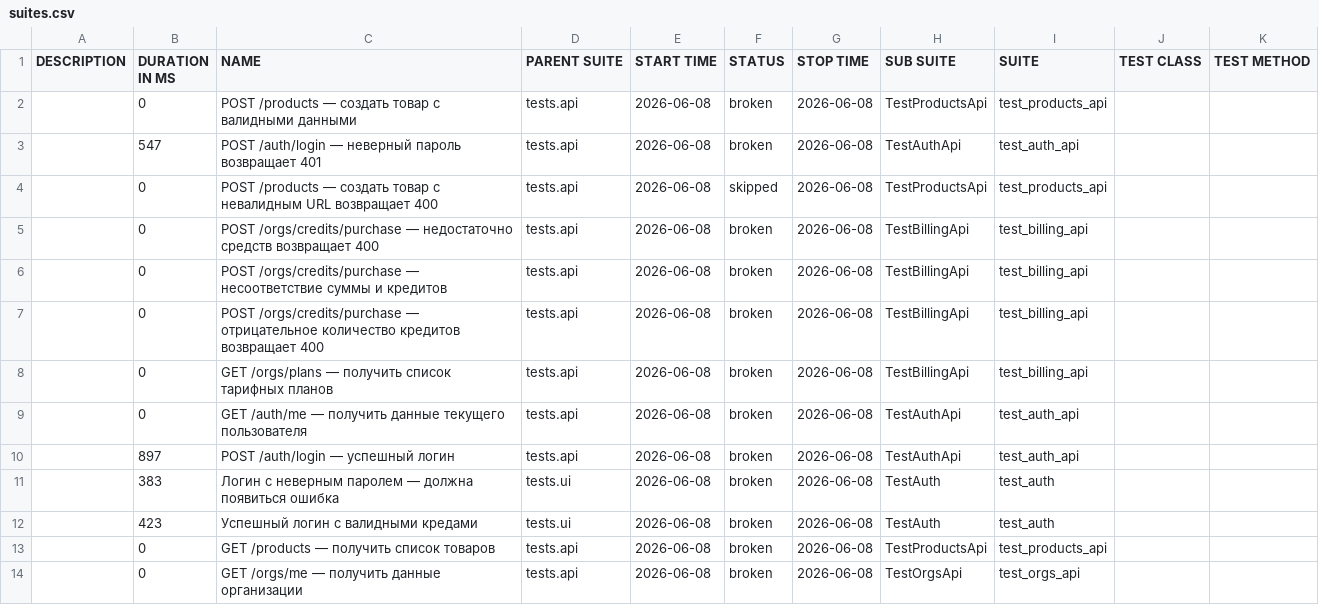
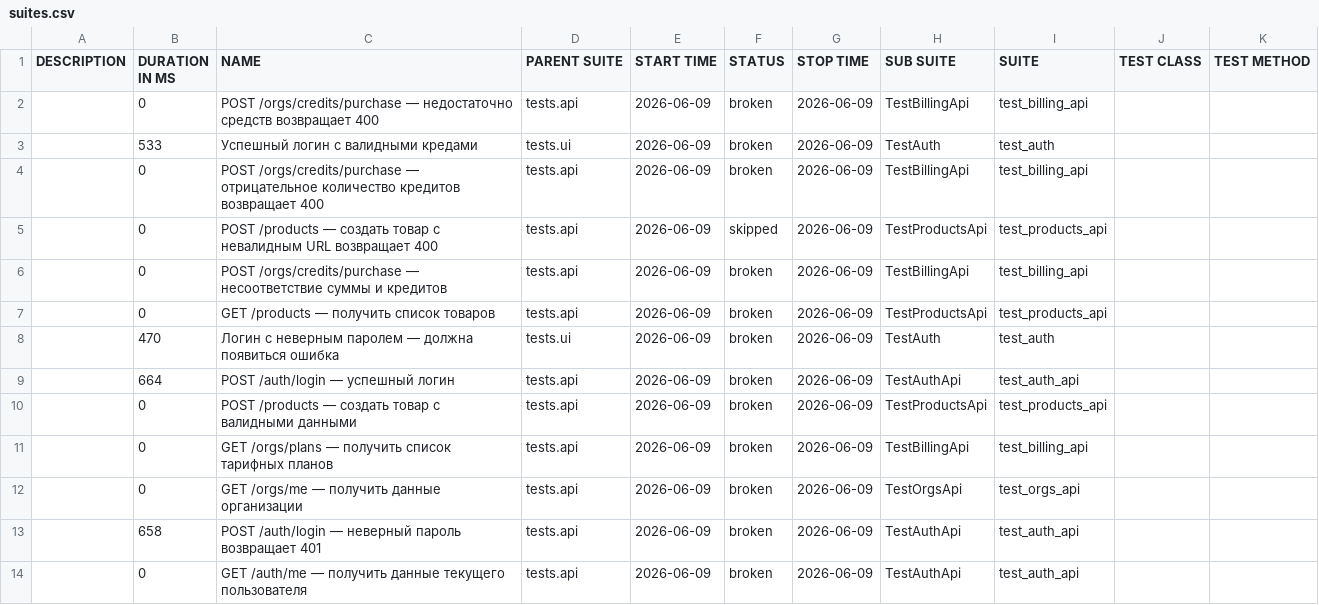
Before and after one commit to Sunaaa1/kartochki-tests, a CSV file: data/suites.csv, drawn as a sheet.

```diff
--- a/data/suites.csv
+++ b/data/suites.csv
@@ -1,14 +1,14 @@
 "DESCRIPTION","DURATION IN MS","NAME","PARENT SUITE","START TIME","STATUS","STOP TIME","SUB SUITE","SUITE","TEST CLASS","TEST METHOD"
-"","0","POST /products — создать товар с валидными данными","tests.api","2026-06-08","broken","2026-06-08","TestProductsApi","test_products_api","",""
-"","547","POST /auth/login — неверный пароль возвращает 401","tests.api","2026-06-08","broken","2026-06-08","TestAuthApi","test_auth_api","",""
-"","0","POST /products — создать товар с невалидным URL возвращает 400","tests.api","2026-06-08","skipped","2026-06-08","TestProductsApi","test_products_api","",""
-"","0","POST /orgs/credits/purchase — недостаточно средств возвращает 400","tests.api","2026-06-08","broken","2026-06-08","TestBillingApi","test_billing_api","",""
-"","0","POST /orgs/credits/purchase — несоответствие суммы и кредитов","tests.api","2026-06-08","broken","2026-06-08","TestBillingApi","test_billing_api","",""
-"","0","POST /orgs/credits/purchase — отрицательное количество кредитов возвращает 400","tests.api","2026-06-08","broken","2026-06-08","TestBillingApi","test_billing_api","",""
-"","0","GET /orgs/plans — получить список тарифных планов","tests.api","2026-06-08","broken","2026-06-08","TestBillingApi","test_billing_api","",""
-"","0","GET /auth/me — получить данные текущего пользователя","tests.api","2026-06-08","broken","2026-06-08","TestAuthApi","test_auth_api","",""
-"","897","POST /auth/login — успешный логин","tests.api","2026-06-08","broken","2026-06-08","TestAuthApi","test_auth_api","",""
-"","383","Логин с неверным паролем — должна появиться ошибка","tests.ui","2026-06-08","broken","2026-06-08","TestAuth","test_auth","",""
-"","423","Успешный логин с валидными кредами","tests.ui","2026-06-08","broken","2026-06-08","TestAuth","test_auth","",""
-"","0","GET /products — получить список товаров","tests.api","2026-06-08","broken","2026-06-08","TestProductsApi","test_products_api","",""
-"","0","GET /orgs/me — получить данные организации","tests.api","2026-06-08","broken","2026-06-08","TestOrgsApi","test_orgs_api","",""
+"","0","POST /orgs/credits/purchase — недостаточно средств возвращает 400","tests.api","2026-06-09","broken","2026-06-09","TestBillingApi","test_billing_api","",""
+"","533","Успешный логин с валидными кредами","tests.ui","2026-06-09","broken","2026-06-09","TestAuth","test_auth","",""
+"","0","POST /orgs/credits/purchase — отрицательное количество кредитов возвращает 400","tests.api","2026-06-09","broken","2026-06-09","TestBillingApi","test_billing_api","",""
+"","0","POST /products — создать товар с невалидным URL возвращает 400","tests.api","2026-06-09","skipped","2026-06-09","TestProductsApi","test_products_api","",""
+"","0","POST /orgs/credits/purchase — несоответствие суммы и кредитов","tests.api","2026-06-09","broken","2026-06-09","TestBillingApi","test_billing_api","",""
+"","0","GET /products — получить список товаров","tests.api","2026-06-09","broken","2026-06-09","TestProductsApi","test_products_api","",""
+"","470","Логин с неверным паролем — должна появиться ошибка","tests.ui","2026-06-09","broken","2026-06-09","TestAuth","test_auth","",""
+"","664","POST /auth/login — успешный логин","tests.api","2026-06-09","broken","2026-06-09","TestAuthApi","test_auth_api","",""
+"","0","POST /products — создать товар с валидными данными","tests.api","2026-06-09","broken","2026-06-09","TestProductsApi","test_products_api","",""
+"","0","GET /orgs/plans — получить список тарифных планов","tests.api","2026-06-09","broken","2026-06-09","TestBillingApi","test_billing_api","",""
+"","0","GET /orgs/me — получить данные организации","tests.api","2026-06-09","broken","2026-06-09","TestOrgsApi","test_orgs_api","",""
+"","658","POST /auth/login — неверный пароль возвращает 401","tests.api","2026-06-09","broken","2026-06-09","TestAuthApi","test_auth_api","",""
+"","0","GET /auth/me — получить данные текущего пользователя","tests.api","2026-06-09","broken","2026-06-09","TestAuthApi","test_auth_api","",""
```
Also changed, not shown: data/behaviors.csv, 47 other files.
